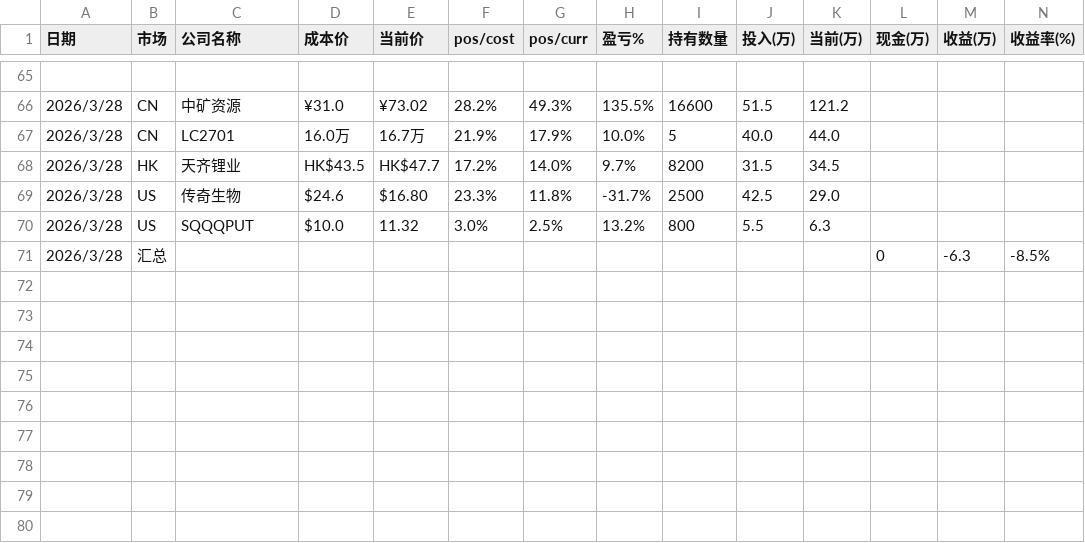
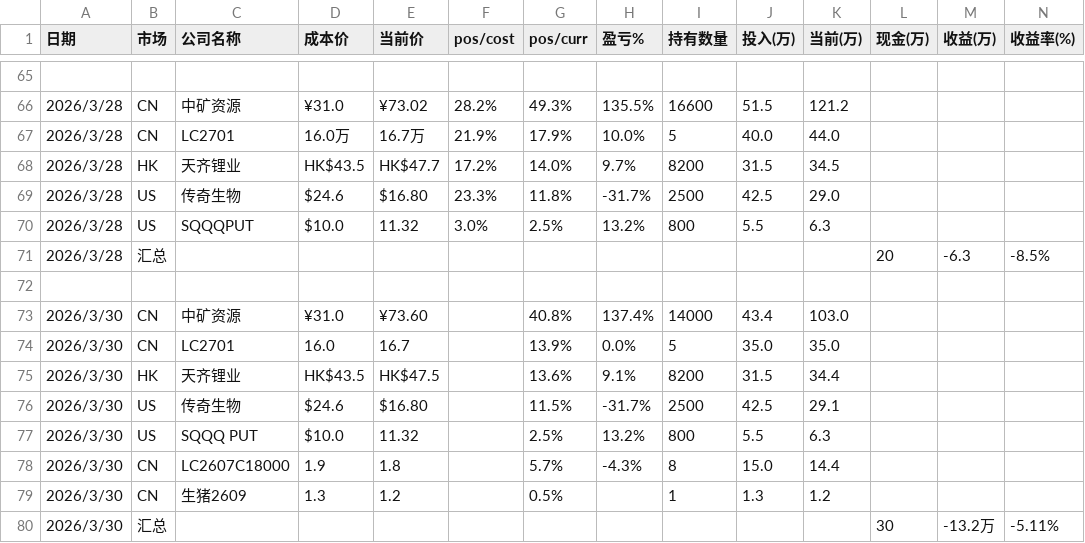
Before and after one commit to ArchKS/holdvis, a CSV file: assets.csv, drawn as a sheet; only a part is shown, gaps mark what is left out.

```diff
--- a/assets.csv
+++ b/assets.csv
@@ -70,2 +70,11 @@
 2026/3/28,US,SQQQPUT,$10.0,11.32,3.0%,2.5%,13.2%,800,5.5,6.3,,,
-2026/3/28,汇总,,,,,,,,,,0,-6.3,-8.5%
+2026/3/28,汇总,,,,,,,,,,20,-6.3,-8.5%
+
+2026/3/30,CN,中矿资源,¥31.0,¥73.60,,40.8%,137.4%,14000,43.4,103.0,,,
+2026/3/30,CN,LC2701,16.0,16.7,,13.9%,0.0%,5,35.0,35.0,,,
+2026/3/30,HK,天齐锂业,HK$43.5,HK$47.5,,13.6%,9.1%,8200,31.5,34.4,,,
+2026/3/30,US,传奇生物,$24.6,$16.80,,11.5%,-31.7%,2500,42.5,29.1,,,
+2026/3/30,US,SQQQ PUT,$10.0,11.32,,2.5%,13.2%,800,5.5,6.3,,,
+2026/3/30,CN,LC2607C18000,1.9,1.8,,5.7%,-4.3%,8,15.0,14.4,,,
+2026/3/30,CN,生猪2609,1.3,1.2,,0.5%,,1,1.3,1.2,,,
+2026/3/30,汇总,,,,,,,,,,30,-13.2万,-5.11%
```
Also changed, not shown: 3 other files.
